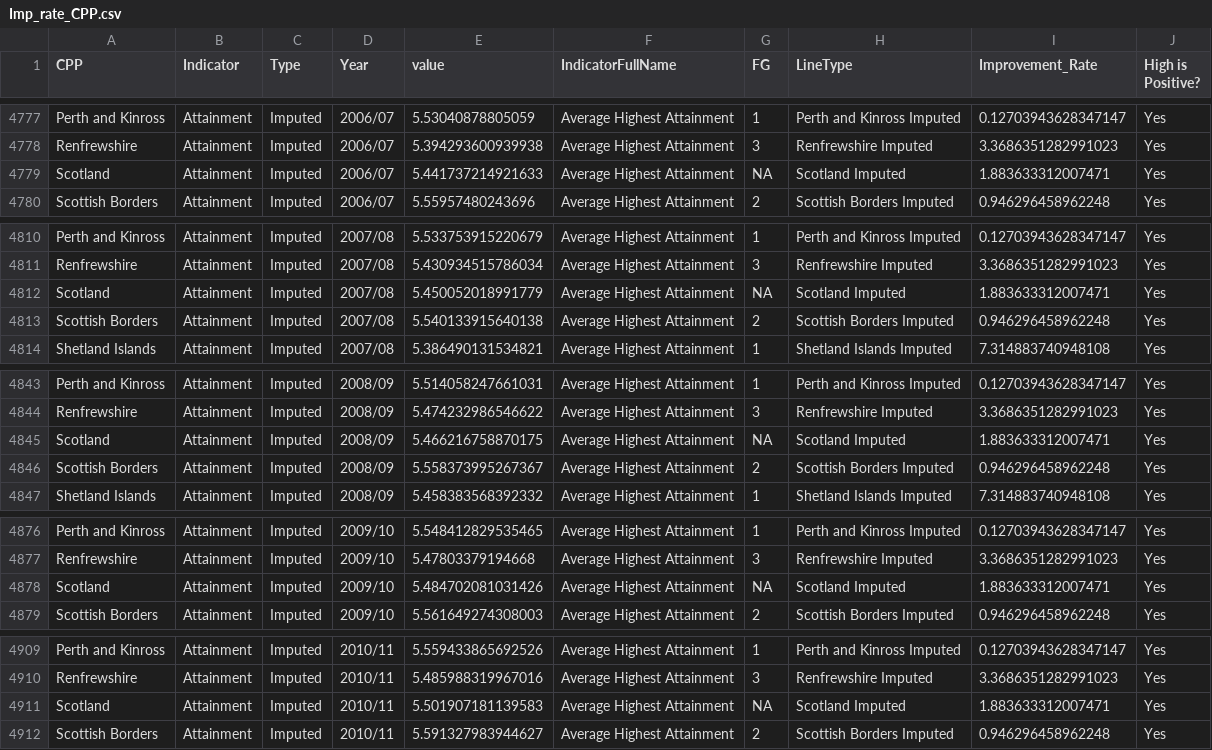
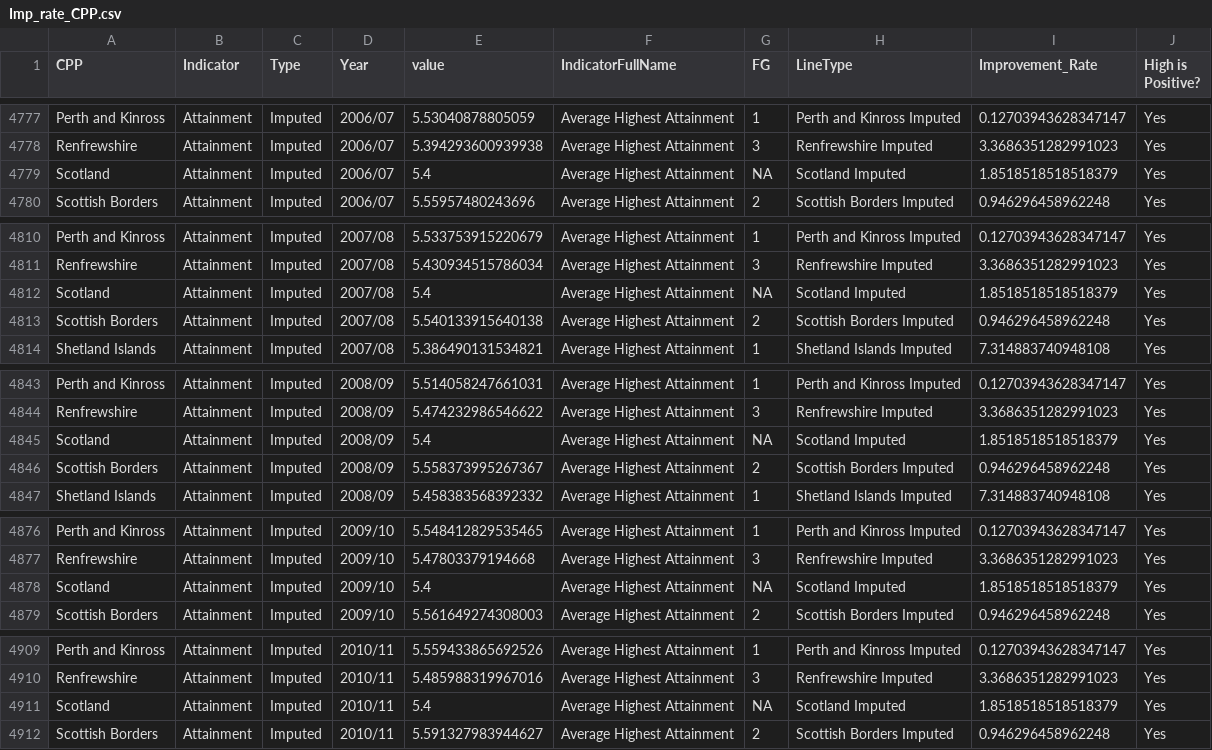
Before and after one commit to Improvement-Service/CPOP, a CSV file: data/Imp_rate_CPP.csv, drawn as a sheet; only a part is shown, gaps mark what is left out; the diff covers the shown part only.

Commit message:
Update Attainment data

```diff
--- a/data/Imp_rate_CPP.csv
+++ b/data/Imp_rate_CPP.csv
@@ -4778,3 +4778,3 @@ Perth and Kinross,Attainment,Imputed,2006/07,5.53040878805059,Average Highest At
 Renfrewshire,Attainment,Imputed,2006/07,5.394293600939938,Average Highest Attainment,3,Renfrewshire Imputed,3.3686351282991023,Yes
-Scotland,Attainment,Imputed,2006/07,5.441737214921633,Average Highest Attainment,NA,Scotland Imputed,1.883633312007471,Yes
+Scotland,Attainment,Imputed,2006/07,5.4,Average Highest Attainment,NA,Scotland Imputed,1.8518518518518379,Yes
 Scottish Borders,Attainment,Imputed,2006/07,5.55957480243696,Average Highest Attainment,2,Scottish Borders Imputed,0.946296458962248,Yes
@@ -4811,3 +4811,3 @@ Perth and Kinross,Attainment,Imputed,2007/08,5.533753915220679,Average Highest A
 Renfrewshire,Attainment,Imputed,2007/08,5.430934515786034,Average Highest Attainment,3,Renfrewshire Imputed,3.3686351282991023,Yes
-Scotland,Attainment,Imputed,2007/08,5.450052018991779,Average Highest Attainment,NA,Scotland Imputed,1.883633312007471,Yes
+Scotland,Attainment,Imputed,2007/08,5.4,Average Highest Attainment,NA,Scotland Imputed,1.8518518518518379,Yes
 Scottish Borders,Attainment,Imputed,2007/08,5.540133915640138,Average Highest Attainment,2,Scottish Borders Imputed,0.946296458962248,Yes
@@ -4844,3 +4844,3 @@ Perth and Kinross,Attainment,Imputed,2008/09,5.514058247661031,Average Highest A
 Renfrewshire,Attainment,Imputed,2008/09,5.474232986546622,Average Highest Attainment,3,Renfrewshire Imputed,3.3686351282991023,Yes
-Scotland,Attainment,Imputed,2008/09,5.466216758870175,Average Highest Attainment,NA,Scotland Imputed,1.883633312007471,Yes
+Scotland,Attainment,Imputed,2008/09,5.4,Average Highest Attainment,NA,Scotland Imputed,1.8518518518518379,Yes
 Scottish Borders,Attainment,Imputed,2008/09,5.558373995267367,Average Highest Attainment,2,Scottish Borders Imputed,0.946296458962248,Yes
@@ -4877,3 +4877,3 @@ Perth and Kinross,Attainment,Imputed,2009/10,5.548412829535465,Average Highest A
 Renfrewshire,Attainment,Imputed,2009/10,5.47803379194668,Average Highest Attainment,3,Renfrewshire Imputed,3.3686351282991023,Yes
-Scotland,Attainment,Imputed,2009/10,5.484702081031426,Average Highest Attainment,NA,Scotland Imputed,1.883633312007471,Yes
+Scotland,Attainment,Imputed,2009/10,5.4,Average Highest Attainment,NA,Scotland Imputed,1.8518518518518379,Yes
 Scottish Borders,Attainment,Imputed,2009/10,5.561649274308003,Average Highest Attainment,2,Scottish Borders Imputed,0.946296458962248,Yes
@@ -4910,3 +4910,3 @@ Perth and Kinross,Attainment,Imputed,2010/11,5.559433865692526,Average Highest A
 Renfrewshire,Attainment,Imputed,2010/11,5.485988319967016,Average Highest Attainment,3,Renfrewshire Imputed,3.3686351282991023,Yes
-Scotland,Attainment,Imputed,2010/11,5.501907181139583,Average Highest Attainment,NA,Scotland Imputed,1.883633312007471,Yes
+Scotland,Attainment,Imputed,2010/11,5.4,Average Highest Attainment,NA,Scotland Imputed,1.8518518518518379,Yes
 Scottish Borders,Attainment,Imputed,2010/11,5.591327983944627,Average Highest Attainment,2,Scottish Borders Imputed,0.946296458962248,Yes
```
Also changed, not shown: 14 edited cells elsewhere in this file, data/DuncanIndex.csv, 5 other files.
